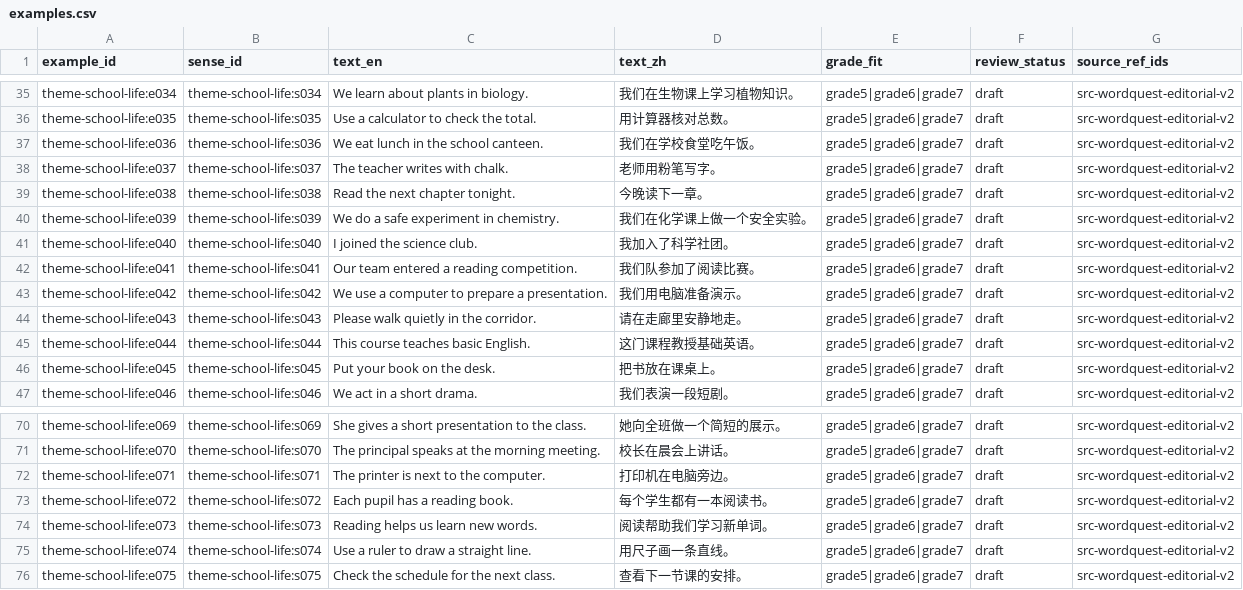
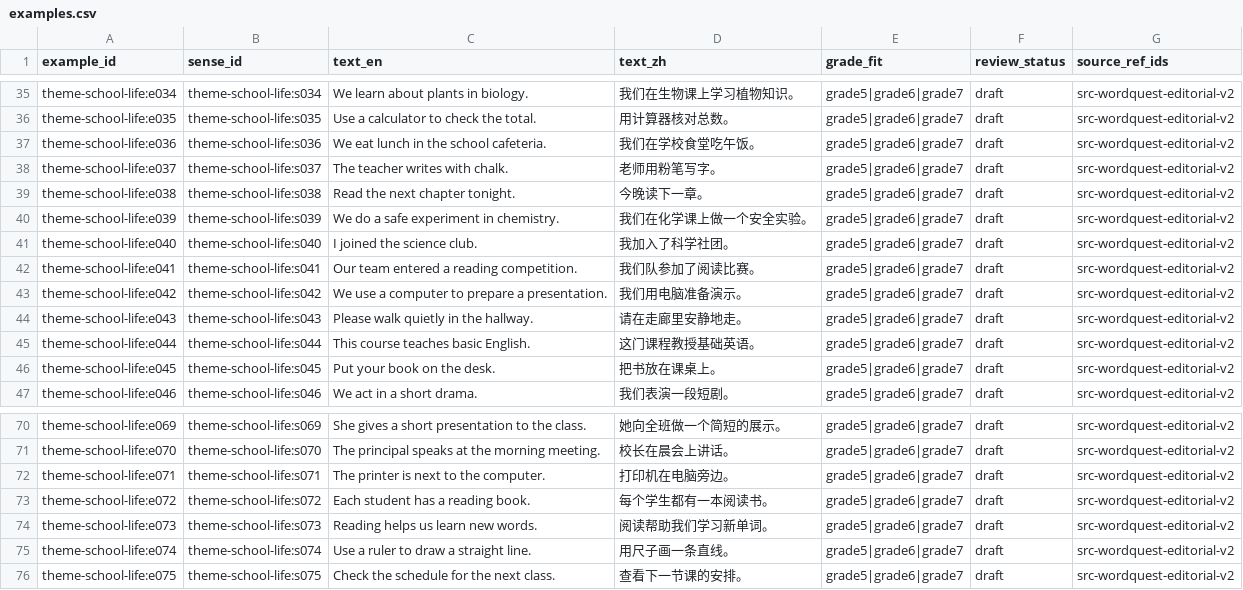
Before and after one commit to kangshuaibing329/infamous-specter, a CSV file: content-packs/theme-school-life/0.2.0/examples.csv, drawn as a sheet; only a part is shown, gaps mark what is left out.

Commit message:
content(review): sync school examples after terminology changes

```diff
--- a/content-packs/theme-school-life/0.2.0/examples.csv
+++ b/content-packs/theme-school-life/0.2.0/examples.csv
@@ -36,3 +36,3 @@ theme-school-life:e034,theme-school-life:s034,We learn about plants in biology.,
 theme-school-life:e035,theme-school-life:s035,Use a calculator to check the total.,用计算器核对总数。,grade5|grade6|grade7,draft,src-wordquest-editorial-v2
-theme-school-life:e036,theme-school-life:s036,We eat lunch in the school canteen.,我们在学校食堂吃午饭。,grade5|grade6|grade7,draft,src-wordquest-editorial-v2
+theme-school-life:e036,theme-school-life:s036,We eat lunch in the school cafeteria.,我们在学校食堂吃午饭。,grade5|grade6|grade7,draft,src-wordquest-editorial-v2
 theme-school-life:e037,theme-school-life:s037,The teacher writes with chalk.,老师用粉笔写字。,grade5|grade6|grade7,draft,src-wordquest-editorial-v2
@@ -43,3 +43,3 @@ theme-school-life:e041,theme-school-life:s041,Our team entered a reading competi
 theme-school-life:e042,theme-school-life:s042,We use a computer to prepare a presentation.,我们用电脑准备演示。,grade5|grade6|grade7,draft,src-wordquest-editorial-v2
-theme-school-life:e043,theme-school-life:s043,Please walk quietly in the corridor.,请在走廊里安静地走。,grade5|grade6|grade7,draft,src-wordquest-editorial-v2
+theme-school-life:e043,theme-school-life:s043,Please walk quietly in the hallway.,请在走廊里安静地走。,grade5|grade6|grade7,draft,src-wordquest-editorial-v2
 theme-school-life:e044,theme-school-life:s044,This course teaches basic English.,这门课程教授基础英语。,grade5|grade6|grade7,draft,src-wordquest-editorial-v2
@@ -72,3 +72,3 @@ theme-school-life:e070,theme-school-life:s070,The principal speaks at the mornin
 theme-school-life:e071,theme-school-life:s071,The printer is next to the computer.,打印机在电脑旁边。,grade5|grade6|grade7,draft,src-wordquest-editorial-v2
-theme-school-life:e072,theme-school-life:s072,Each pupil has a reading book.,每个学生都有一本阅读书。,grade5|grade6|grade7,draft,src-wordquest-editorial-v2
+theme-school-life:e072,theme-school-life:s072,Each student has a reading book.,每个学生都有一本阅读书。,grade5|grade6|grade7,draft,src-wordquest-editorial-v2
 theme-school-life:e073,theme-school-life:s073,Reading helps us learn new words.,阅读帮助我们学习新单词。,grade5|grade6|grade7,draft,src-wordquest-editorial-v2
```
